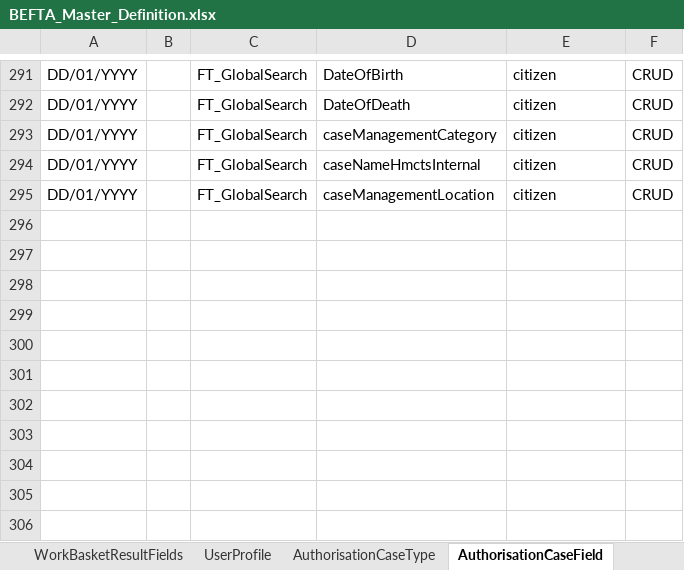
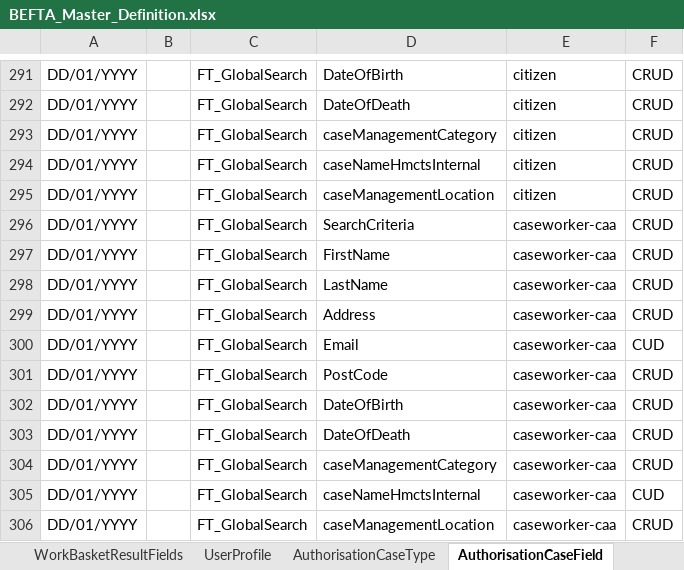
Before and after one commit to hmcts/ccd-test-definitions, an Excel workbook: src/main/resources/uk/gov/hmcts/ccd/test_definitions/excel/BEFTA_Master_Definition.xlsx, sheet AuthorisationCaseField, drawn as a sheet; only a part is shown, gaps mark what is left out; values as stored, in another font and other column widths than the file's, no borders; table styles not drawn; the diff names each change by its address in the sheet, - before the commit and + after, or states it on an @@ line.

```diff
--- a/src/main/resources/uk/gov/hmcts/ccd/test_definitions/excel/BEFTA_Master_Definition.xlsx (sheet AuthorisationCaseField)
+++ b/src/main/resources/uk/gov/hmcts/ccd/test_definitions/excel/BEFTA_Master_Definition.xlsx (sheet AuthorisationCaseField)
+row 296: DD/01/YYYY |  | FT_GlobalSearch | SearchCriteria | caseworker-caa | CRUD
+row 297: DD/01/YYYY |  | FT_GlobalSearch | FirstName | caseworker-caa | CRUD
+row 298: DD/01/YYYY |  | FT_GlobalSearch | LastName | caseworker-caa | CRUD
+row 299: DD/01/YYYY |  | FT_GlobalSearch | Address | caseworker-caa | CRUD
+row 300: DD/01/YYYY |  | FT_GlobalSearch | Email | caseworker-caa | CUD
+row 301: DD/01/YYYY |  | FT_GlobalSearch | PostCode | caseworker-caa | CRUD
+row 302: DD/01/YYYY |  | FT_GlobalSearch | DateOfBirth | caseworker-caa | CRUD
+row 303: DD/01/YYYY |  | FT_GlobalSearch | DateOfDeath | caseworker-caa | CRUD
+row 304: DD/01/YYYY |  | FT_GlobalSearch | caseManagementCategory | caseworker-caa | CRUD
+row 305: DD/01/YYYY |  | FT_GlobalSearch | caseNameHmctsInternal | caseworker-caa | CUD
+row 306: DD/01/YYYY |  | FT_GlobalSearch | caseManagementLocation | caseworker-caa | CRUD
```
Also changed, not shown: sheet AuthorisationCaseState, sheet AuthorisationCaseEvent, sheet AuthorisationCaseType, src/main/resources/uk/gov/hmcts/ccd/test_definitions/excel/CCD_CNP_27_AUTOTEST1.xlsx, 14 other files.
